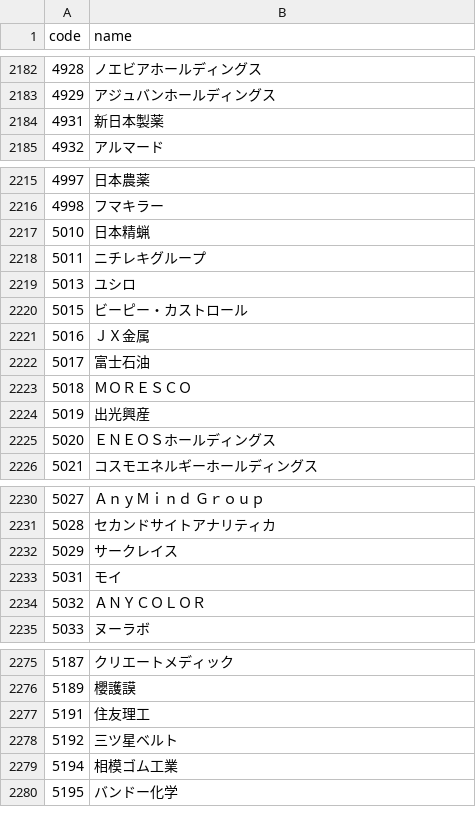
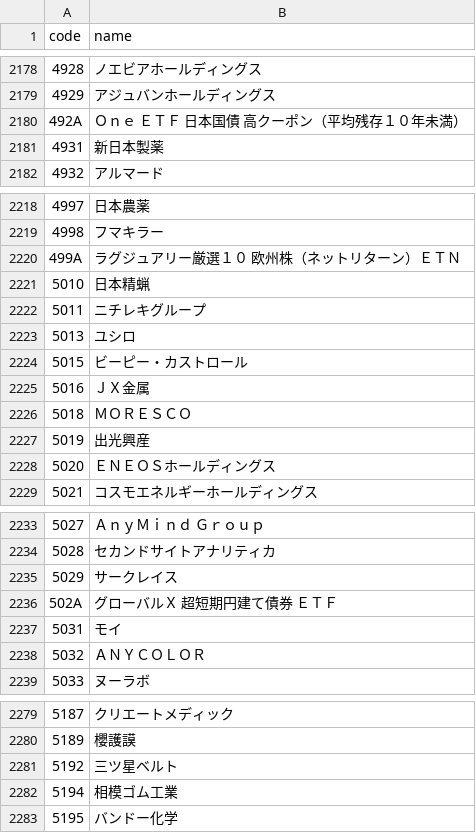
Before and after one commit to te-chan/JP-CompanyCode, a CSV file: company_list.csv, drawn as a sheet; only a part is shown, gaps mark what is left out; removed rows and columns are numbered as before the commit, all else as after; the diff covers the shown part only; the diff names each change by its address in the sheet, - before the commit and + after, or states it on an @@ line.

```diff
--- a/company_list.csv
+++ b/company_list.csv
+row 2180: 492A | Ｏｎｅ ＥＴＦ 日本国債 高クーポン（平均残存１０年未満）
+row 2220: 499A | ラグジュアリー厳選１０ 欧州株（ネットリターン）ＥＴＮ
-row 2222: 5017 | 富士石油
+row 2236: 502A | グローバルＸ 超短期円建て債券 ＥＴＦ
-row 2277: 5191 | 住友理工
```
Also changed, not shown: 7 added rows, 10 removed rows and 10 edited cells elsewhere in this file.
